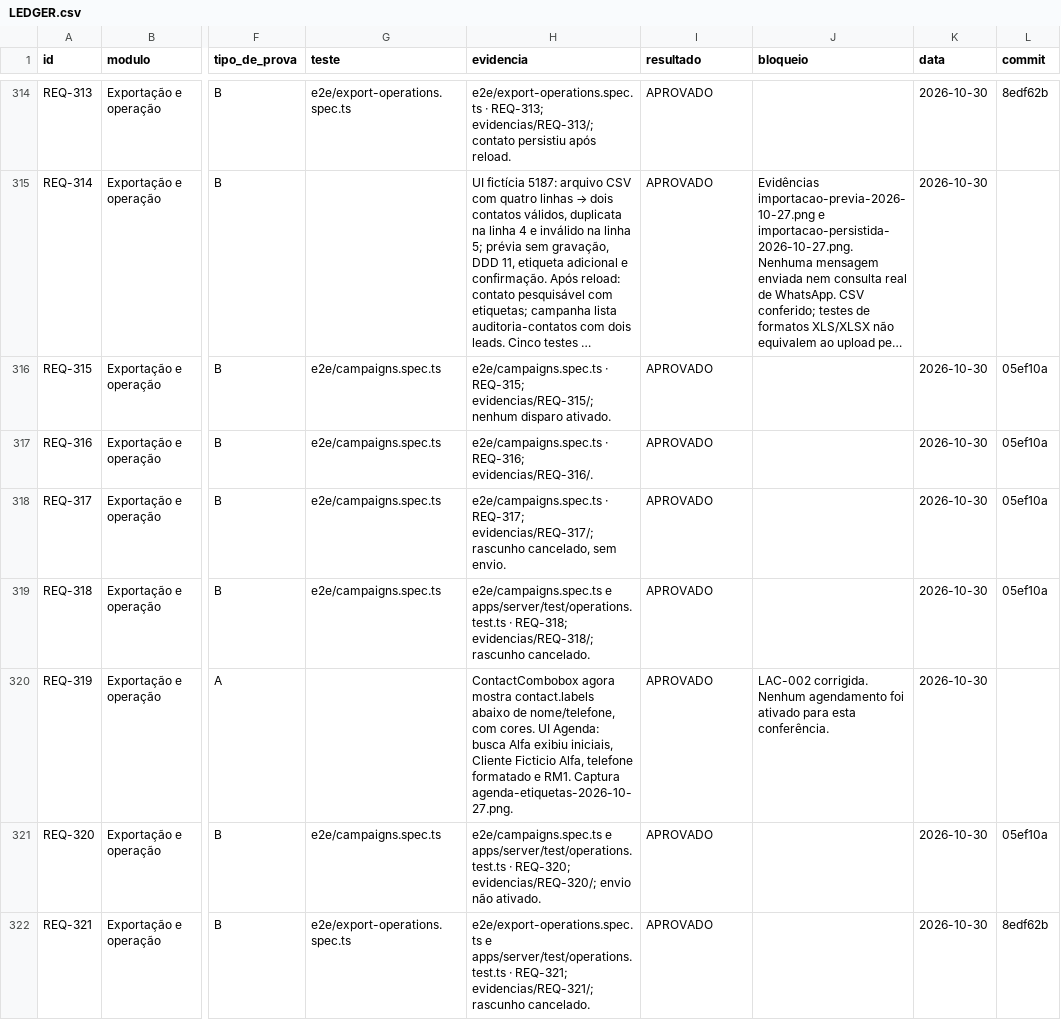
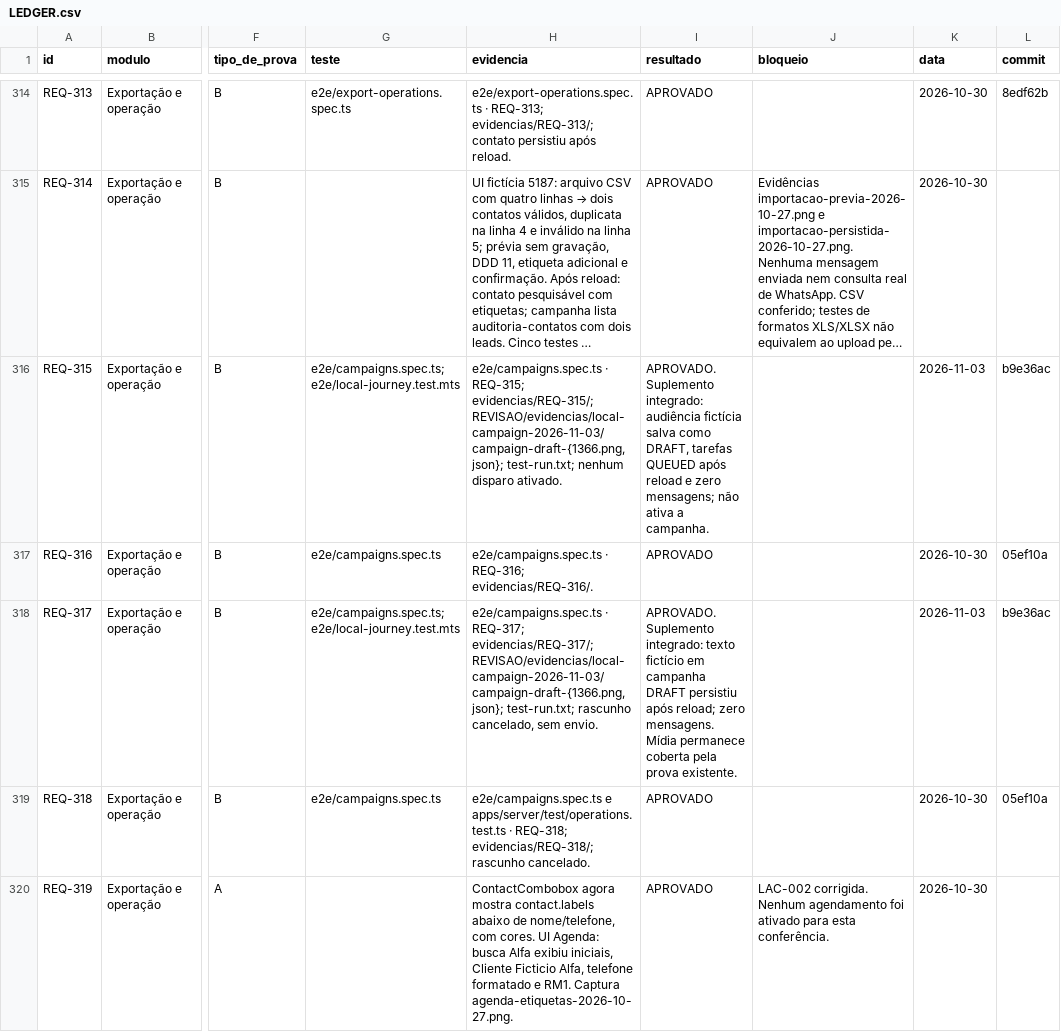
Before and after one commit to saayaad/Notcua-CMR, a CSV file: REVISAO/LEDGER.csv, drawn as a sheet; only a part is shown, gaps mark what is left out; the shorter side is filled out with more unchanged rows; long unchanged cells end in …; the diff names each change by its address in the sheet, - before the commit and + after, or states it on an @@ line.

Commit message:
docs: record campaign draft journey evidence

```diff
--- a/REVISAO/LEDGER.csv
+++ b/REVISAO/LEDGER.csv
-G316 (teste): e2e/campaigns.spec.ts
+G316 (teste): e2e/campaigns.spec.ts; e2e/local-journey.test.mts
-H316 (evidencia): …REQ-315; evidencias/REQ-315/; nenhum disparo…
+H316 (evidencia): …REQ-315; evidencias/REQ-315/; REVISAO/evidencias/local-campaign-2026-11-03/campaign-draft-{1366.png,json}; test-run.txt; nenhum disparo…
-I316 (resultado): APROVADO
+I316 (resultado): APROVADO. Suplemento integrado: audiência fictícia salva como DRAFT, tarefas QUEUED após reload e zero mensagens; não ativa a campanha.
-K316 (data): 2026-10-30
+K316 (data): 2026-11-03
-L316 (commit): 05ef10a
+L316 (commit): b9e36ac
-G318 (teste): e2e/campaigns.spec.ts
+G318 (teste): e2e/campaigns.spec.ts; e2e/local-journey.test.mts
-H318 (evidencia): …REQ-317; evidencias/REQ-317/; rascunho cancelado,…
+H318 (evidencia): …REQ-317; evidencias/REQ-317/; REVISAO/evidencias/local-campaign-2026-11-03/campaign-draft-{1366.png,json}; test-run.txt; rascunho cancelado,…
-I318 (resultado): APROVADO
+I318 (resultado): APROVADO. Suplemento integrado: texto fictício em campanha DRAFT persistiu após reload; zero mensagens. Mídia permanece coberta pela prova existente.
-K318 (data): 2026-10-30
+K318 (data): 2026-11-03
-L318 (commit): 05ef10a
+L318 (commit): b9e36ac
```
Also changed, not shown: 1 other file.
